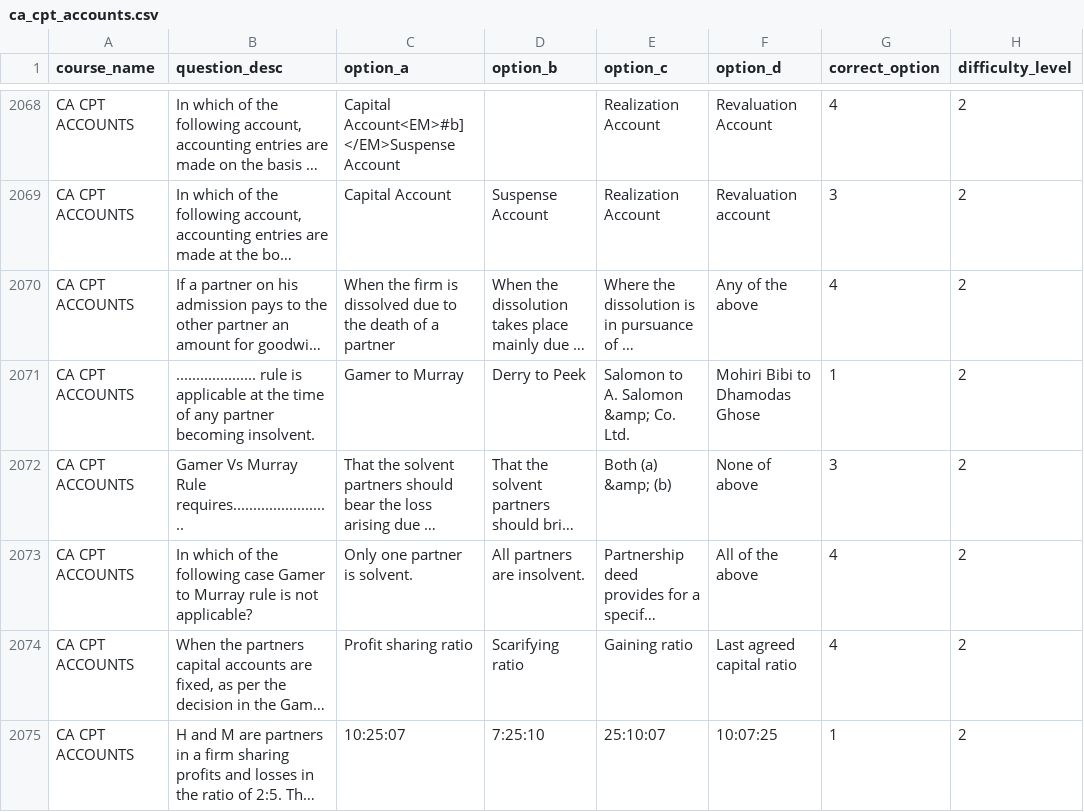
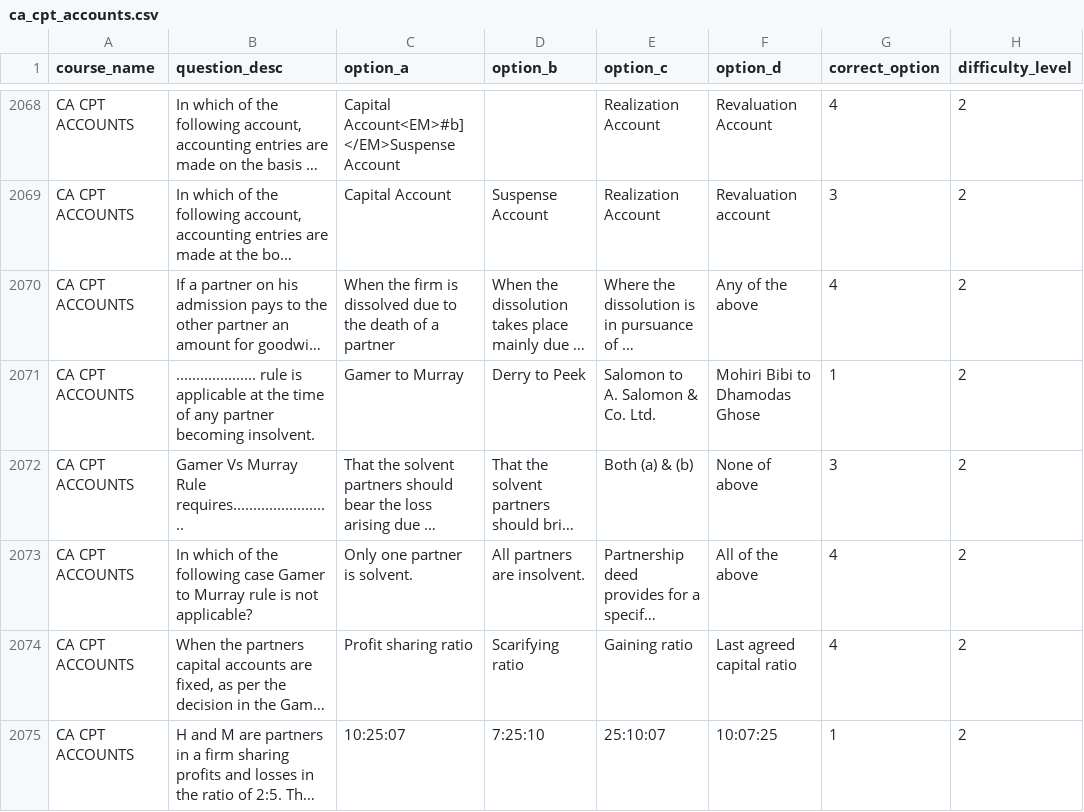
Before and after one commit to kingtrivs27/quizapp, a CSV file: app/csv/ca_cpt_accounts.csv, drawn as a sheet; only a part is shown, gaps mark what is left out; long unchanged cells end in …; the diff covers the shown part only; the diff names each change by its address in the sheet, - before the commit and + after, or states it on an @@ line.

```diff
--- a/app/csv/ca_cpt_accounts.csv
+++ b/app/csv/ca_cpt_accounts.csv
-E2071 (option_c): Salomon to A. Salomon &amp; Co. Ltd.
+E2071 (option_c): Salomon to A. Salomon & Co. Ltd.
-E2072 (option_c): Both (a) &amp; (b)
+E2072 (option_c): Both (a) & (b)
```
Also changed, not shown: 117 edited cells elsewhere in this file, app/csv/ca_cpt_law.csv, app/csv/ca_cpt_law1.csv, 2 other files.
